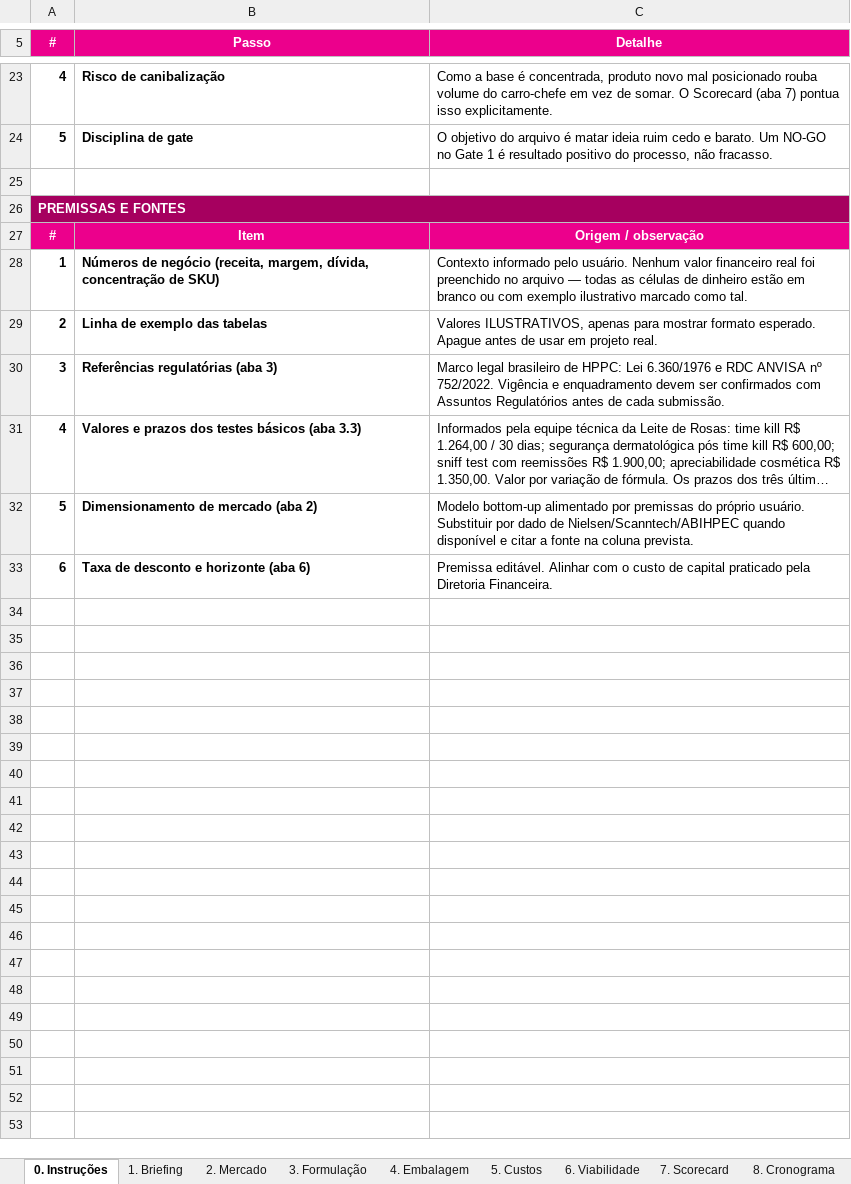
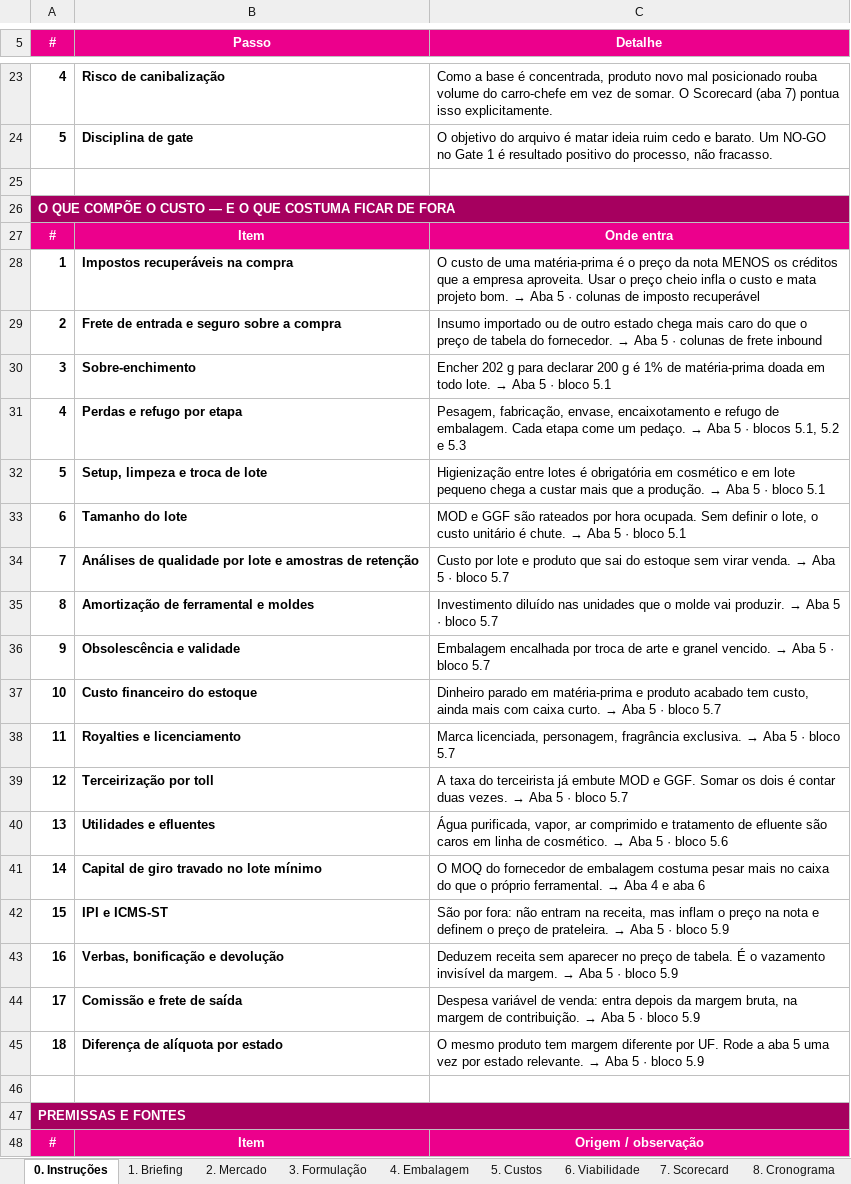
Before and after one commit to rafaelqrangel/lr-sistema-gestao-geral, an Excel workbook: briefing-hppc/briefing_hppc_leite_de_rosas.xlsx, sheet 0. Instruções, drawn as a sheet; only a part is shown, gaps mark what is left out; the shorter side is filled out with more unchanged rows; long unchanged cells end in …; values as stored, in another font and other column widths than the file's, no borders; the diff names each change by its address in the sheet, - before the commit and + after, or states it on an @@ line.

```diff
--- a/briefing-hppc/briefing_hppc_leite_de_rosas.xlsx (sheet 0. Instruções)
+++ b/briefing-hppc/briefing_hppc_leite_de_rosas.xlsx (sheet 0. Instruções)
+row 26: O QUE COMPÕE O CUSTO — E O QUE COSTUMA FICAR DE FORA
+row 27: # | Item | Onde entra
+row 28: 1 | Impostos recuperáveis na compra | O custo de uma matéria-prima é o preço da nota MENOS os créditos que a empresa aproveita. Usar o preço cheio infla o custo e mata projeto bom. → Aba 5 · colunas de imposto recuperável
+row 29: 2 | Frete de entrada e seguro sobre a compra | Insumo importado ou de outro estado chega mais caro do que o preço de tabela do fornecedor. → Aba 5 · colunas de frete inbound
+row 30: 3 | Sobre-enchimento | Encher 202 g para declarar 200 g é 1% de matéria-prima doada em todo lote. → Aba 5 · bloco 5.1
+row 31: 4 | Perdas e refugo por etapa | Pesagem, fabricação, envase, encaixotamento e refugo de embalagem. Cada etapa come um pedaço. → Aba 5 · blocos 5.1, 5.2 e 5.3
+row 32: 5 | Setup, limpeza e troca de lote | Higienização entre lotes é obrigatória em cosmético e em lote pequeno chega a custar mais que a produção. → Aba 5 · bloco 5.1
+row 33: 6 | Tamanho do lote | MOD e GGF são rateados por hora ocupada. Sem definir o lote, o custo unitário é chute. → Aba 5 · bloco 5.1
+row 34: 7 | Análises de qualidade por lote e amostras de retenção | Custo por lote e produto que sai do estoque sem virar venda. → Aba 5 · bloco 5.7
+row 35: 8 | Amortização de ferramental e moldes | Investimento diluído nas unidades que o molde vai produzir. → Aba 5 · bloco 5.7
+row 36: 9 | Obsolescência e validade | Embalagem encalhada por troca de arte e granel vencido. → Aba 5 · bloco 5.7
+row 37: 10 | Custo financeiro do estoque | Dinheiro parado em matéria-prima e produto acabado tem custo, ainda mais com caixa curto. → Aba 5 · bloco 5.7
+row 38: 11 | Royalties e licenciamento | Marca licenciada, personagem, fragrância exclusiva. → Aba 5 · bloco 5.7
+row 39: 12 | Terceirização por toll | A taxa do terceirista já embute MOD e GGF. Somar os dois é contar duas vezes. → Aba 5 · bloco 5.7
+row 40: 13 | Utilidades e efluentes | Água purificada, vapor, ar comprimido e tratamento de efluente são caros em linha de cosmético. → Aba 5 · bloco 5.6
+row 41: 14 | Capital de giro travado no lote mínimo | O MOQ do fornecedor de embalagem costuma pesar mais no caixa do que o próprio ferramental. → Aba 4 e aba 6
+row 42: 15 | IPI e ICMS-ST | São por fora: não entram na receita, mas inflam o preço na nota e definem o preço de prateleira. → Aba 5 · bloco 5.9
+row 43: 16 | Verbas, bonificação e devolução | Deduzem receita sem aparecer no preço de tabela. É o vazamento invisível da margem. → Aba 5 · bloco 5.9
+row 44: 17 | Comissão e frete de saída | Despesa variável de venda: entra depois da margem bruta, na margem de contribuição. → Aba 5 · bloco 5.9
+row 45: 18 | Diferença de alíquota por estado | O mesmo produto tem margem diferente por UF. Rode a aba 5 uma vez por estado relevante. → Aba 5 · bloco 5.9
+row 46: (empty)
```
Also changed, not shown: sheet 5. Custos, sheet 1. Briefing, sheet 4. Embalagem, sheet 6. Viabilidade, formulas that keep their value, 4 other files.
